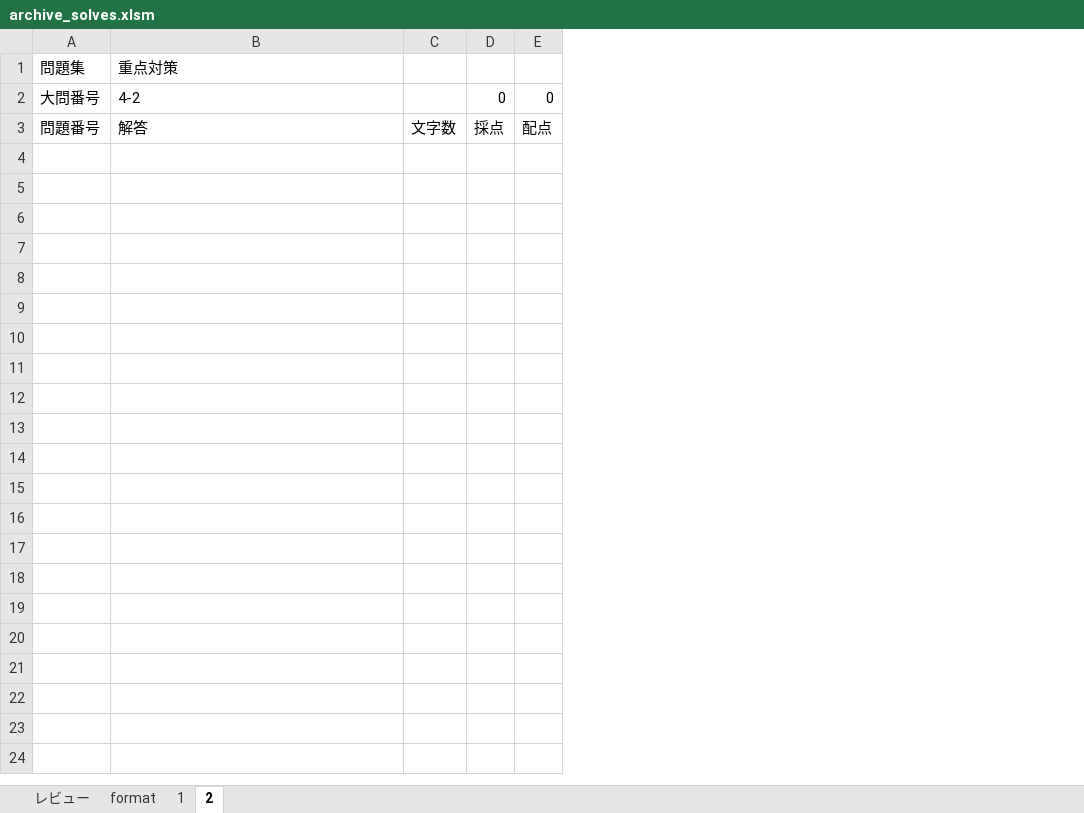
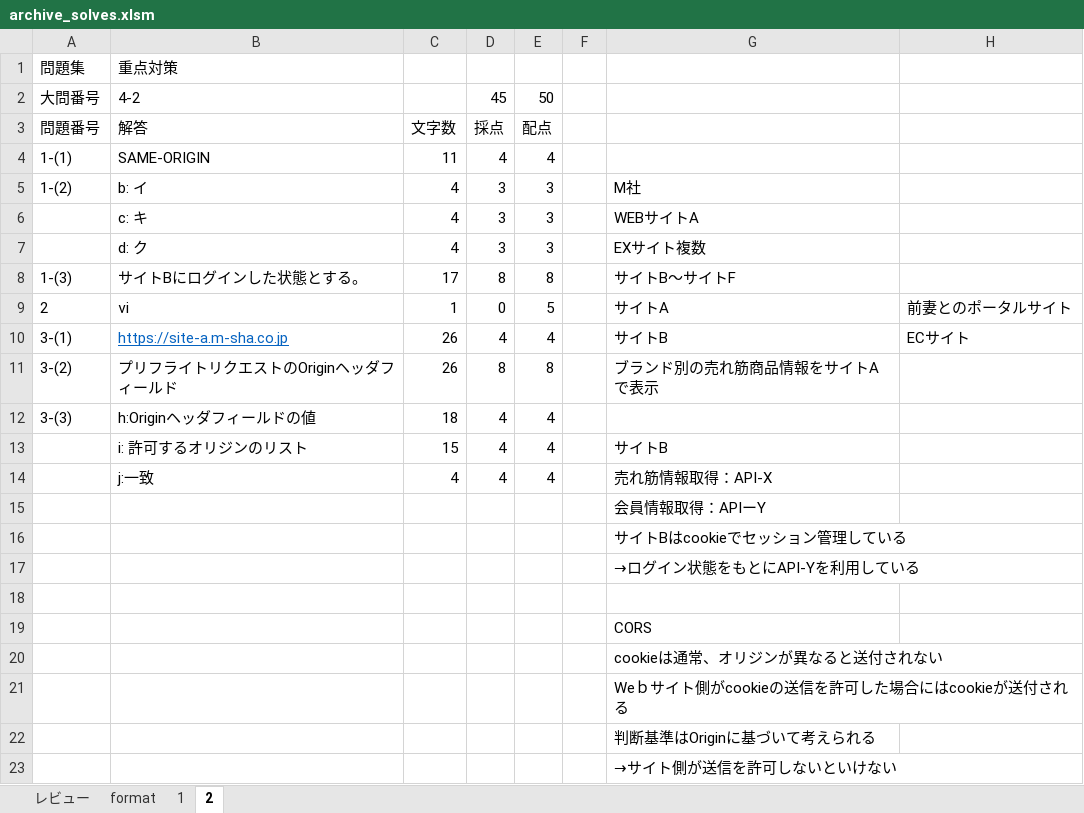
Before and after one commit to Shinichi0713/security_specialist, an Excel workbook: 2025/4-server-security/archive_solves.xlsm, sheet 2, drawn as a sheet; values as stored, in another font and other column widths than the file's, no borders; removed rows and columns are numbered as before the commit, all else as after; the diff names each change by its address in the sheet, - before the commit and + after, or states it on an @@ line.

```diff
--- a/2025/4-server-security/archive_solves.xlsm (sheet 2)
+++ b/2025/4-server-security/archive_solves.xlsm (sheet 2)
-column C, row 3: 文字数
+column C, row 3: 文字数
-column E, rows 2-3: 0 | 配点
+column E, rows 2-3: 50 | 配点
+column F, empty
+column G, empty
+column H, empty
-D2: 0
+D2: 45
+row 4: 1-(1) | SAME-ORIGIN | 11 | 4 | 4
+row 5: 1-(2) | b: イ | 4 | 3 | 3 |  | M社
+row 6:  | c: キ | 4 | 3 | 3 |  | WEBサイトA
+row 7:  | d: ク | 4 | 3 | 3 |  | EXサイト複数
+row 8: 1-(3) | サイトBにログインした状態とする。 | 17 | 8 | 8 |  | サイトB～サイトF
+row 9: 2 | ⅵ | 1 | 0 | 5 |  | サイトA | 前妻とのポータルサイト
+row 10: 3-(1) | https://site-a.m-sha.co.jp | 26 | 4 | 4 |  | サイトB | ECサイト
+row 11: 3-(2) | プリフライトリクエストのOriginヘッダフィールド | 26 | 8 | 8 |  | ブランド別の売れ筋商品情報をサイトAで表示
+row 12: 3-(3) | h:Originヘッダフィールドの値 | 18 | 4 | 4
+row 13:  | i: 許可するオリジンのリスト | 15 | 4 | 4 |  | サイトB
+row 14:  | j:一致 | 4 | 4 | 4 |  | 売れ筋情報取得：API-X
+row 15:  |  |  |  |  |  | 会員情報取得：APIーY
+row 16:  |  |  |  |  |  | サイトBはcookieでセッション管理している
+row 17:  |  |  |  |  |  | →ログイン状態をもとにAPI-Yを利用している
+row 18: (empty)
+row 19:  |  |  |  |  |  | CORS
+row 20:  |  |  |  |  |  | cookieは通常、オリジンが異なると送付されない
+row 21:  |  |  |  |  |  | Weｂサイト側がcookieの送信を許可した場合にはcookieが送付される
+row 22:  |  |  |  |  |  | 判断基準はOriginに基づいて考えられる
+row 23:  |  |  |  |  |  | →サイト側が送信を許可しないといけない
```
Also changed, not shown: sheet レビュー, 検討集/archive_solves.xlsm, 1 other file.
